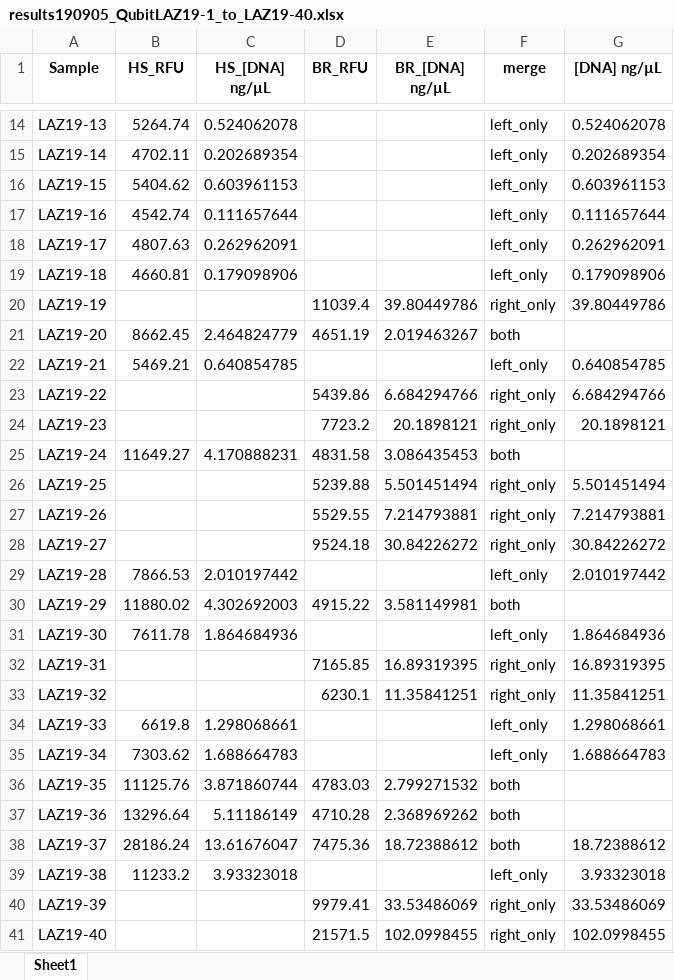
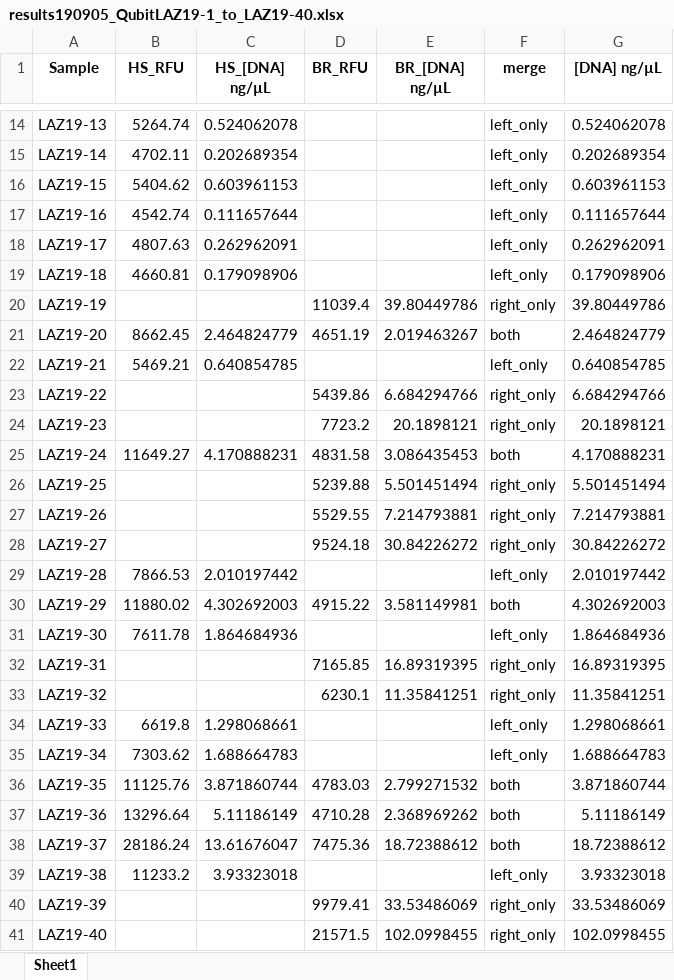
Before and after one commit to MolLabNIOZ/molecular_tools, an Excel workbook: Qubit_on_CFX/output/results190905_QubitLAZ19-1_to_LAZ19-40.xlsx, sheet Sheet1, drawn as a sheet; only a part is shown, gaps mark what is left out; values as stored, in another font and other column widths than the file's, no borders; the diff names each change by its address in the sheet, - before the commit and + after, or states it on an @@ line.

Commit message:
qubit on CFX finished
if for a sample both assays are measured, the script choses which measurement should be used.

```diff
--- a/Qubit_on_CFX/output/results190905_QubitLAZ19-1_to_LAZ19-40.xlsx (sheet Sheet1)
+++ b/Qubit_on_CFX/output/results190905_QubitLAZ19-1_to_LAZ19-40.xlsx (sheet Sheet1)
-G21 ([DNA] ng/µL): (empty)
+G21 ([DNA] ng/µL): 2.464824779
-G25 ([DNA] ng/µL): (empty)
+G25 ([DNA] ng/µL): 4.170888231
-G30 ([DNA] ng/µL): (empty)
+G30 ([DNA] ng/µL): 4.302692003
-G36 ([DNA] ng/µL): (empty)
+G36 ([DNA] ng/µL): 3.871860744
-G37 ([DNA] ng/µL): (empty)
+G37 ([DNA] ng/µL): 5.11186149
```
Also changed, not shown: 1 other file.
